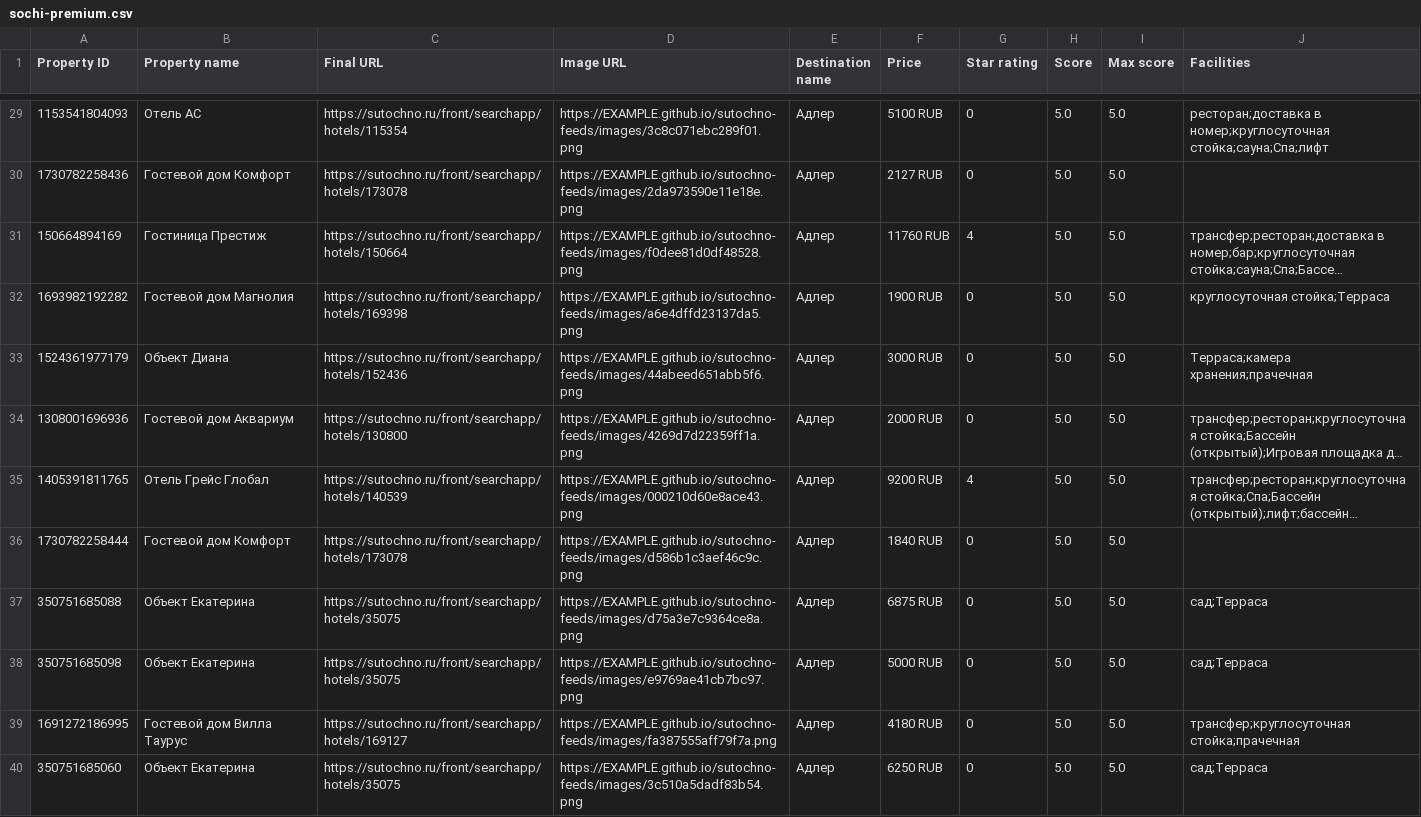
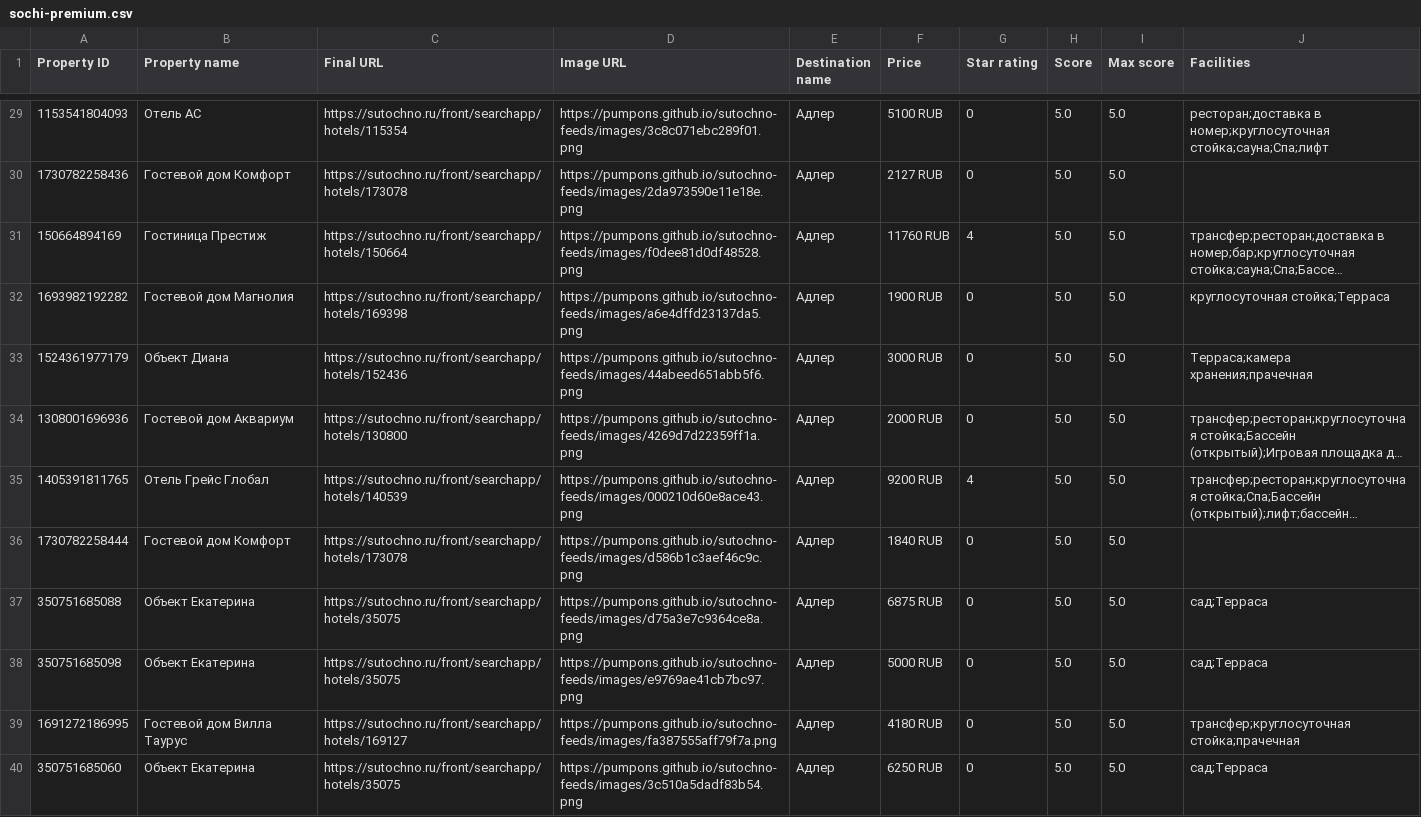
Before and after one commit to pumpons/sutochno-feeds, a CSV file: feeds/sochi-premium.csv, drawn as a sheet; only a part is shown, gaps mark what is left out; long unchanged cells end in …; the diff covers the shown part only; the diff names each change by its address in the sheet, - before the commit and + after, or states it on an @@ line.

```diff
--- a/feeds/sochi-premium.csv
+++ b/feeds/sochi-premium.csv
-D29 (Image URL): https://EXAMPLE.github.io/sutochno-feeds/images/3c8c071ebc289f01.png
+D29 (Image URL): https://pumpons.github.io/sutochno-feeds/images/3c8c071ebc289f01.png
-D30 (Image URL): https://EXAMPLE.github.io/sutochno-feeds/images/2da973590e11e18e.png
+D30 (Image URL): https://pumpons.github.io/sutochno-feeds/images/2da973590e11e18e.png
-D31 (Image URL): https://EXAMPLE.github.io/sutochno-feeds/images/f0dee81d0df48528.png
+D31 (Image URL): https://pumpons.github.io/sutochno-feeds/images/f0dee81d0df48528.png
-D32 (Image URL): https://EXAMPLE.github.io/sutochno-feeds/images/a6e4dffd23137da5.png
+D32 (Image URL): https://pumpons.github.io/sutochno-feeds/images/a6e4dffd23137da5.png
-D33 (Image URL): https://EXAMPLE.github.io/sutochno-feeds/images/44abeed651abb5f6.png
+D33 (Image URL): https://pumpons.github.io/sutochno-feeds/images/44abeed651abb5f6.png
-D34 (Image URL): https://EXAMPLE.github.io/sutochno-feeds/images/4269d7d22359ff1a.png
+D34 (Image URL): https://pumpons.github.io/sutochno-feeds/images/4269d7d22359ff1a.png
-D35 (Image URL): https://EXAMPLE.github.io/sutochno-feeds/images/000210d60e8ace43.png
+D35 (Image URL): https://pumpons.github.io/sutochno-feeds/images/000210d60e8ace43.png
-D36 (Image URL): https://EXAMPLE.github.io/sutochno-feeds/images/d586b1c3aef46c9c.png
+D36 (Image URL): https://pumpons.github.io/sutochno-feeds/images/d586b1c3aef46c9c.png
-D37 (Image URL): https://EXAMPLE.github.io/sutochno-feeds/images/d75a3e7c9364ce8a.png
+D37 (Image URL): https://pumpons.github.io/sutochno-feeds/images/d75a3e7c9364ce8a.png
-D38 (Image URL): https://EXAMPLE.github.io/sutochno-feeds/images/e9769ae41cb7bc97.png
+D38 (Image URL): https://pumpons.github.io/sutochno-feeds/images/e9769ae41cb7bc97.png
-D39 (Image URL): https://EXAMPLE.github.io/sutochno-feeds/images/fa387555aff79f7a.png
+D39 (Image URL): https://pumpons.github.io/sutochno-feeds/images/fa387555aff79f7a.png
-D40 (Image URL): https://EXAMPLE.github.io/sutochno-feeds/images/3c510a5dadf83b54.png
+D40 (Image URL): https://pumpons.github.io/sutochno-feeds/images/3c510a5dadf83b54.png
```
Also changed, not shown: 38 edited cells elsewhere in this file.
